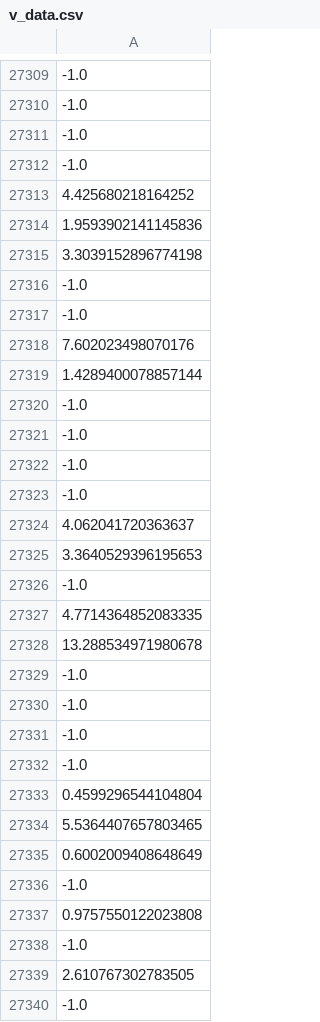
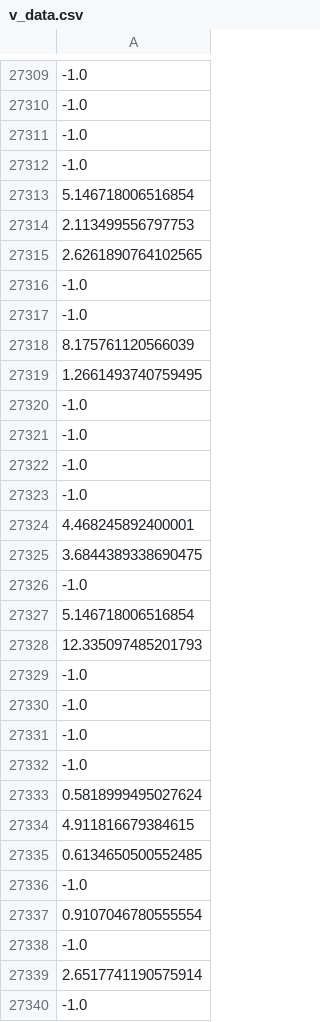
Before and after one commit to osj05081/project5, a CSV file: data/v_data.csv, drawn as a sheet; only a part is shown, gaps mark what is left out; the diff covers the shown part only; the diff names each change by its address in the sheet, - before the commit and + after, or states it on an @@ line.

```diff
--- a/data/v_data.csv
+++ b/data/v_data.csv
-A27313: 4.425680218164252
+A27313: 5.146718006516854
-A27314: 1.9593902141145836
+A27314: 2.113499556797753
-A27315: 3.3039152896774198
+A27315: 2.6261890764102565
-A27318: 7.602023498070176
+A27318: 8.175761120566039
-A27319: 1.4289400078857144
+A27319: 1.2661493740759495
-A27324: 4.062041720363637
+A27324: 4.468245892400001
-A27325: 3.3640529396195653
+A27325: 3.6844389338690475
-A27327: 4.7714364852083335
+A27327: 5.146718006516854
-A27328: 13.288534971980678
+A27328: 12.335097485201793
-A27333: 0.4599296544104804
+A27333: 0.5818999495027624
-A27334: 5.5364407657803465
+A27334: 4.911816679384615
-A27335: 0.6002009408648649
+A27335: 0.6134650500552485
-A27337: 0.9757550122023808
+A27337: 0.9107046780555554
-A27339: 2.610767302783505
+A27339: 2.6517741190575914
```
Also changed, not shown: 82 edited cells elsewhere in this file.
